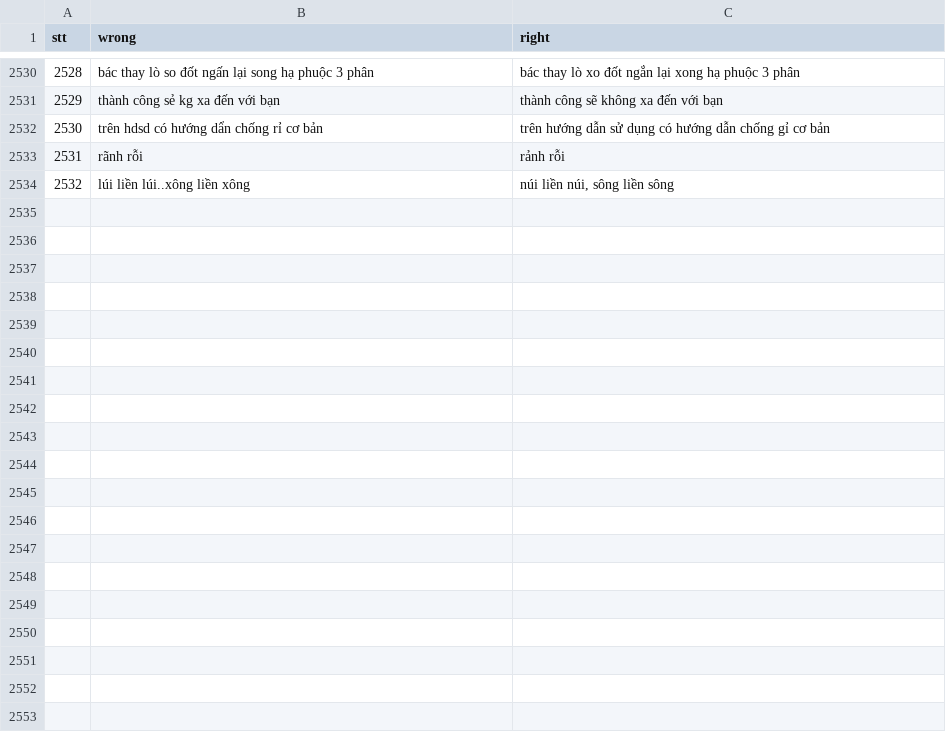
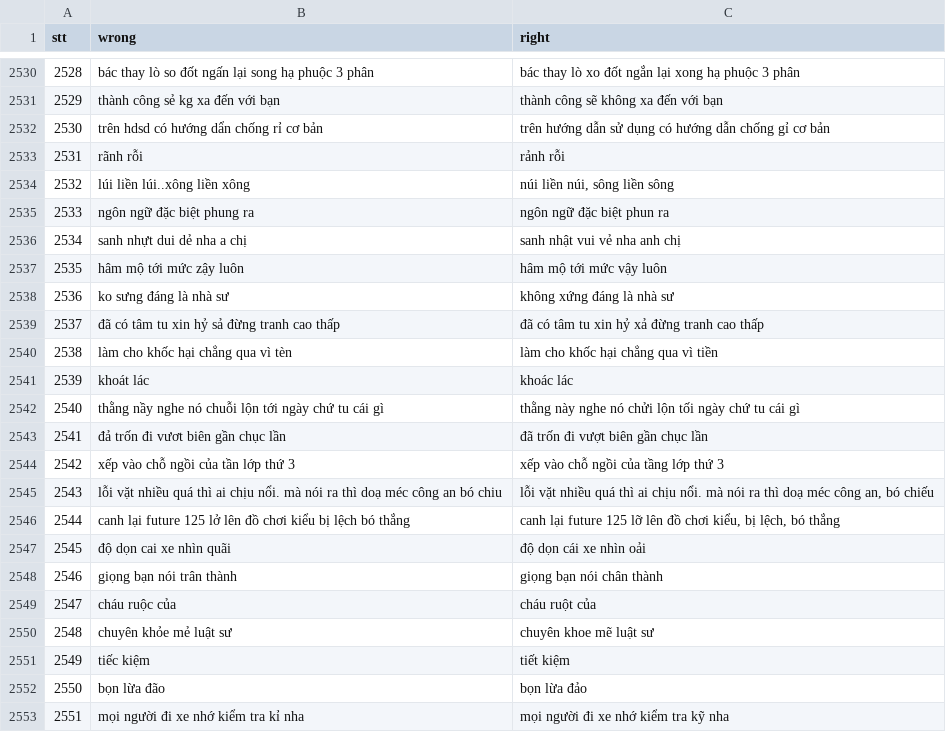
Before and after one commit to WhySchools/VMDS-vietnamese-misspell-dataset-from-Social-media, a CSV file: Dataset/dataset.csv, drawn as a sheet; only a part is shown, gaps mark what is left out; the diff covers the shown part only.

Commit message:
Update 2585 entries

```diff
--- a/Dataset/dataset.csv
+++ b/Dataset/dataset.csv
@@ -2534 +2534,20 @@ stt,wrong,right
 2532,lúi liền lúi..xông liền xông,"núi liền núi, sông liền sông"
+2533,ngôn ngữ đặc biệt phung ra,ngôn ngữ đặc biệt phun ra
+2534,sanh nhựt dui dẻ nha a chị,sanh nhật vui vẻ nha anh chị
+2535,hâm mộ tới mức zậy luôn,hâm mộ tới mức vậy luôn
+2536,ko sưng đáng là nhà sư,không xứng đáng là nhà sư
+2537,đã có tâm tu xin hỷ sả đừng tranh cao thấp,đã có tâm tu xin hỷ xả đừng tranh cao thấp
+2538,làm cho khốc hại chẳng qua vì tèn,làm cho khốc hại chẳng qua vì tiền
+2539,khoát lác,khoác lác
+2540,thằng nầy nghe nó chuỗi lộn tới ngày chứ tu cái gì,thằng này nghe nó chửi lộn tối ngày chứ tu cái gì
+2541,đả trốn đi vươt biên gần chục lần,đã trốn đi vượt biên gần chục lần
+2542,xếp vào chỗ ngồi của tần lớp thứ 3,xếp vào chỗ ngồi của tầng lớp thứ 3
+2543,lỗi vặt nhiều quá thì ai chịu nổi. mà nói ra thì doạ méc công an bó chiu,"lỗi vặt nhiều quá thì ai chịu nổi. mà nói ra thì doạ méc công an, bó chiếu"
+2544,canh lại future 125 lở lên đồ chơi kiểu bị lệch bó thắng,"canh lại future 125 lỡ lên đồ chơi kiểu, bị lệch, bó thắng"
+2545,độ dọn cai xe nhìn quãi,độ dọn cái xe nhìn oải
+2546,giọng bạn nói trân thành,giọng bạn nói chân thành
+2547,cháu ruộc của,cháu ruột của
+2548,chuyên khỏe mẻ luật sư,chuyên khoe mẽ luật sư
+2549,tiếc kiệm,tiết kiệm
+2550,bọn lừa đão,bọn lừa đảo
+2551,mọi người đi xe nhớ kiểm tra kỉ nha,mọi người đi xe nhớ kiểm tra kỹ nha
```
Also changed, not shown: 33 added rows elsewhere in this file.
